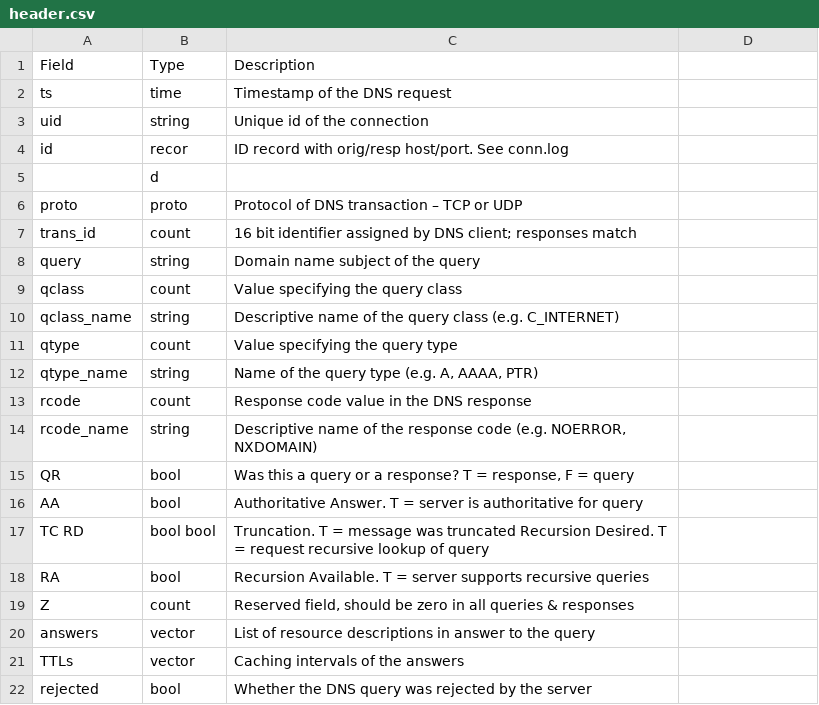
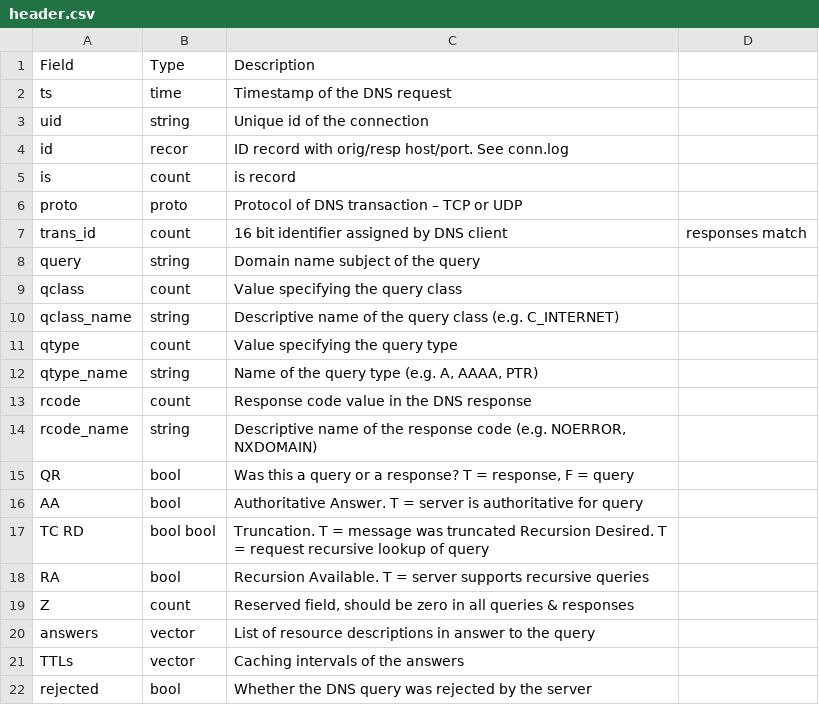
Before and after one commit to moricifosatar/iamcth, a CSV file: lab5/header.csv, drawn as a sheet; removed rows and columns are numbered as before the commit, all else as after; the diff names each change by its address in the sheet, - before the commit and + after, or states it on an @@ line.

```diff
--- a/lab5/header.csv
+++ b/lab5/header.csv
-row 5:  | d
+row 5: is | count | is record
-C7: …by DNS client; responses match
+C7: …by DNS client
-D7: (empty)
+D7: responses match
```
Also changed, not shown: 1 other file.
